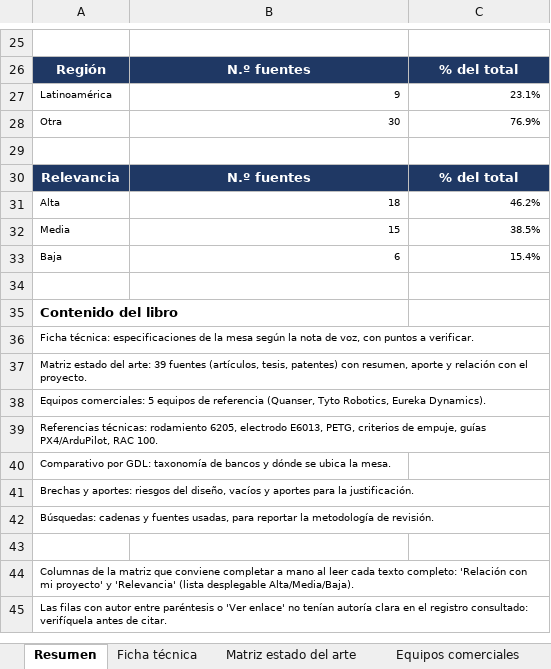
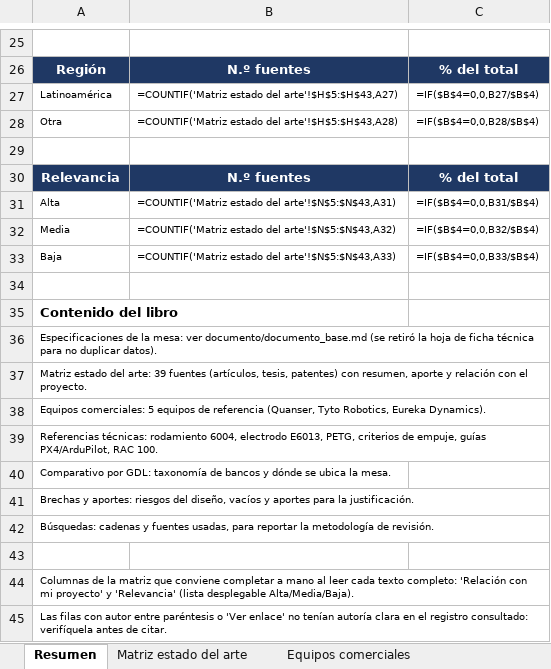
Before and after one commit to Maicolardila1012/mesa-sintonizacion-drones, an Excel workbook: estado_del_arte/Estado_del_arte_mesa_drones.xlsx, sheet Resumen, drawn as a sheet; only a part is shown, gaps mark what is left out; values as stored, in another font and other column widths than the file's, no borders; formulas without a stored value are shown as written; the diff covers the shown part only; the diff names each change by its address in the sheet, - before the commit and + after, or states it on an @@ line.

Commit message:
Estado del arte: datos actualizados y sin ficha duplicada

```diff
--- a/estado_del_arte/Estado_del_arte_mesa_drones.xlsx (sheet Resumen)
+++ b/estado_del_arte/Estado_del_arte_mesa_drones.xlsx (sheet Resumen)
-sheet tab: Ficha técnica
-B27: 9
+B27: =COUNTIF('Matriz estado del arte'!$H$5:$H$43,A27)
-C27: 23.1%
+C27: =IF($B$4=0,0,B27/$B$4)
-B28: 30
+B28: =COUNTIF('Matriz estado del arte'!$H$5:$H$43,A28)
-C28: 76.9%
+C28: =IF($B$4=0,0,B28/$B$4)
-B31: 18
+B31: =COUNTIF('Matriz estado del arte'!$N$5:$N$43,A31)
-C31: 46.2%
+C31: =IF($B$4=0,0,B31/$B$4)
-B32: 15
+B32: =COUNTIF('Matriz estado del arte'!$N$5:$N$43,A32)
-C32: 38.5%
+C32: =IF($B$4=0,0,B32/$B$4)
-B33: 6
+B33: =COUNTIF('Matriz estado del arte'!$N$5:$N$43,A33)
-C33: 15.4%
+C33: =IF($B$4=0,0,B33/$B$4)
-A36: Ficha técnica: especificaciones de la mesa según la nota de voz, con puntos a verificar.
+A36: Especificaciones de la mesa: ver documento/documento_base.md (se retiró la hoja de ficha técnica para no duplicar datos).
-A39: …técnicas: rodamiento 6205, electrodo E6013,…
+A39: …técnicas: rodamiento 6004, electrodo E6013,…
```
Also changed, not shown: 32 edited cells elsewhere in this sheet, sheet Comparativo por GDL, sheet Referencias técnicas, sheet Matriz estado del arte, sheet Brechas y aportes.
